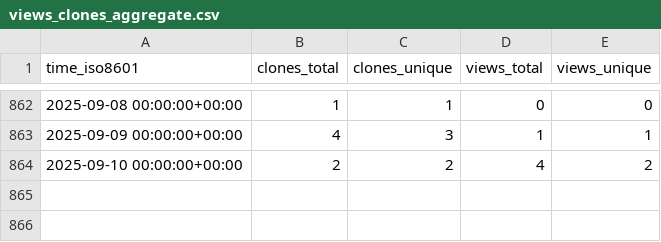
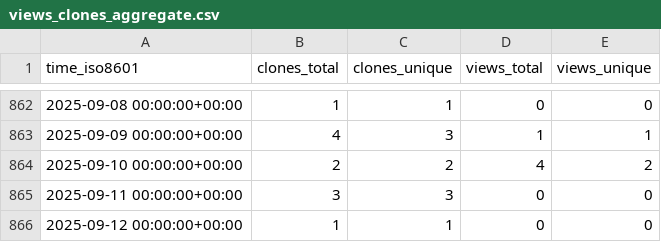
Before and after one commit to yinlinchen/amplify-preview-actions, a CSV file: yinlinchen/amplify-preview-actions/ghrs-data/views_clones_aggregate.csv, drawn as a sheet; only a part is shown, gaps mark what is left out; the diff names each change by its address in the sheet, - before the commit and + after, or states it on an @@ line.

```diff
--- a/yinlinchen/amplify-preview-actions/ghrs-data/views_clones_aggregate.csv
+++ b/yinlinchen/amplify-preview-actions/ghrs-data/views_clones_aggregate.csv
+row 865: 2025-09-11 00:00:00+00:00 | 3 | 3 | 0 | 0
+row 866: 2025-09-12 00:00:00+00:00 | 1 | 1 | 0 | 0
```
Also changed, not shown: 1 other file.
